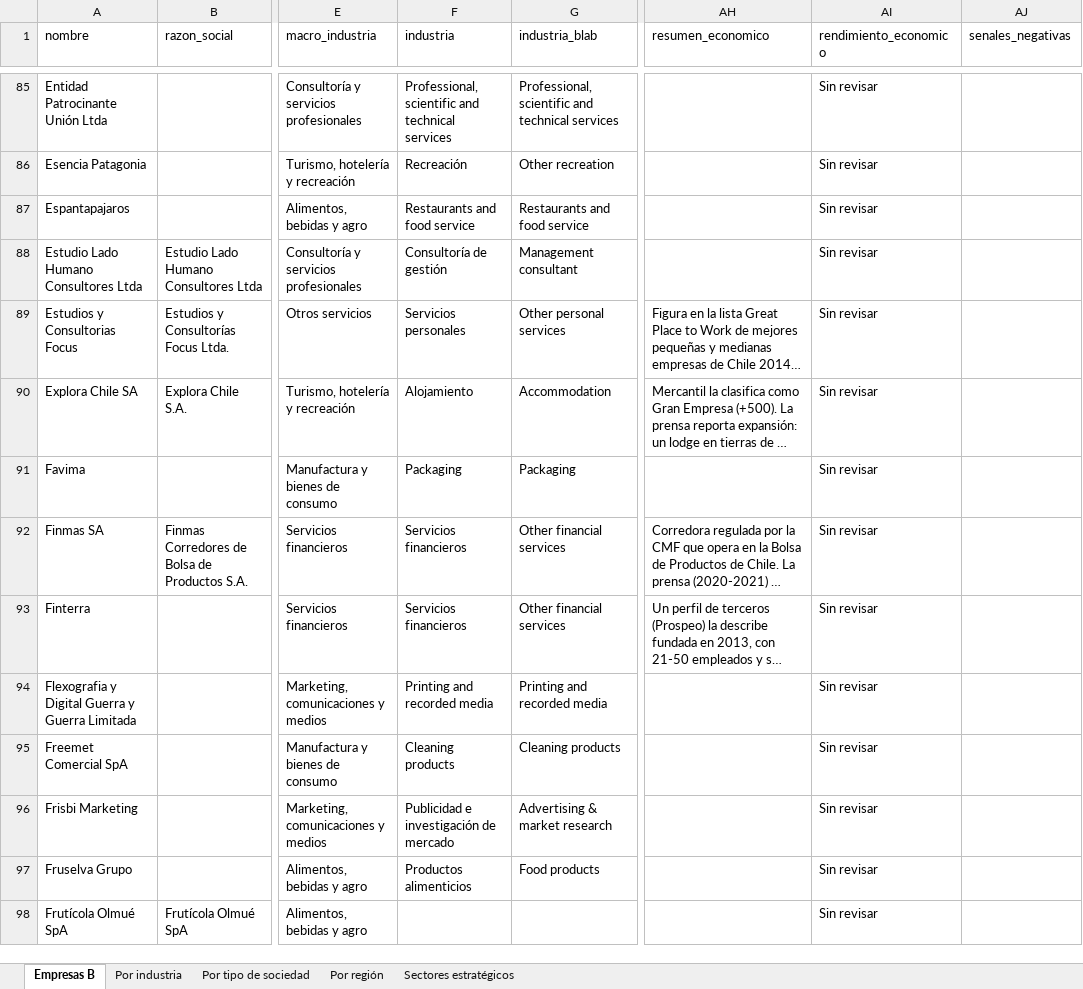
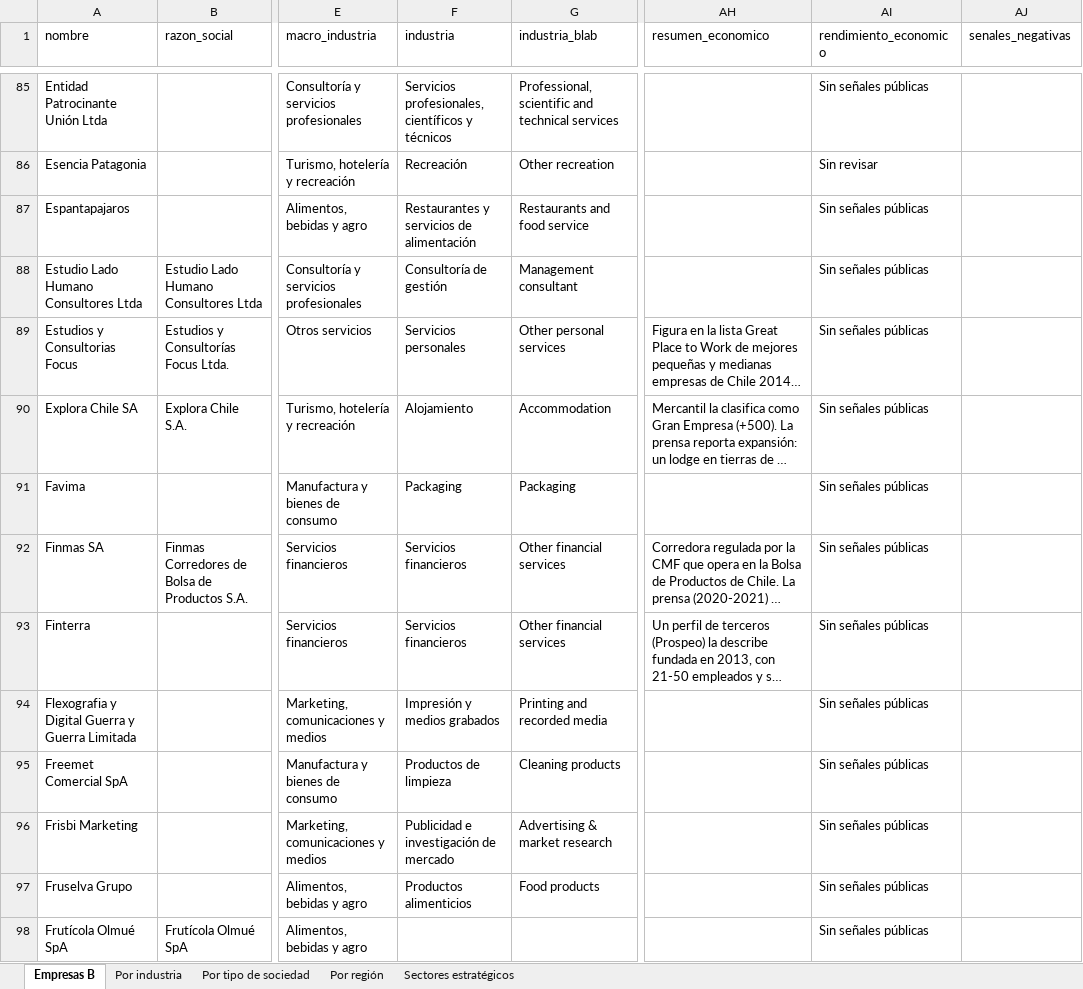
Before and after one commit to Nikolaaa11/EmpresasB, an Excel workbook: data/empresas_b_chile.xlsx, sheet Empresas B, drawn as a sheet; only a part is shown, gaps mark what is left out; long unchanged cells end in …; values as stored, in another font and other column widths than the file's, no borders; the diff covers the shown part only; the diff names each change by its address in the sheet, - before the commit and + after, or states it on an @@ line.

```diff
--- a/data/empresas_b_chile.xlsx (sheet Empresas B)
+++ b/data/empresas_b_chile.xlsx (sheet Empresas B)
-F85 (industria): Professional, scientific and technical services
+F85 (industria): Servicios profesionales, científicos y técnicos
-AI85 (rendimiento_economico): Sin revisar
+AI85 (rendimiento_economico): Sin señales públicas
-F87 (industria): Restaurants and food service
+F87 (industria): Restaurantes y servicios de alimentación
-AI87:AI98 (rendimiento_economico): Sin revisar
+AI87:AI98 (rendimiento_economico): Sin señales públicas
-F94 (industria): Printing and recorded media
+F94 (industria): Impresión y medios grabados
-F95 (industria): Cleaning products
+F95 (industria): Productos de limpieza
```
Also changed, not shown: 204 edited cells elsewhere in this sheet, web/data/empresas_b_chile.xlsx, 49 other files.
